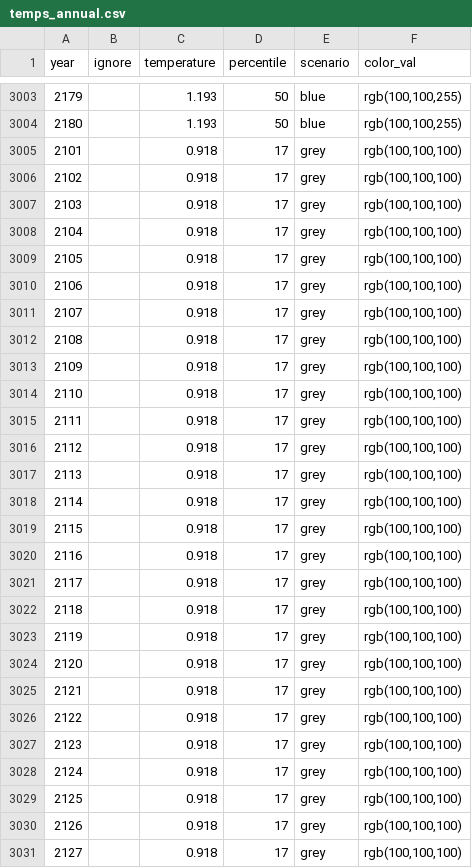
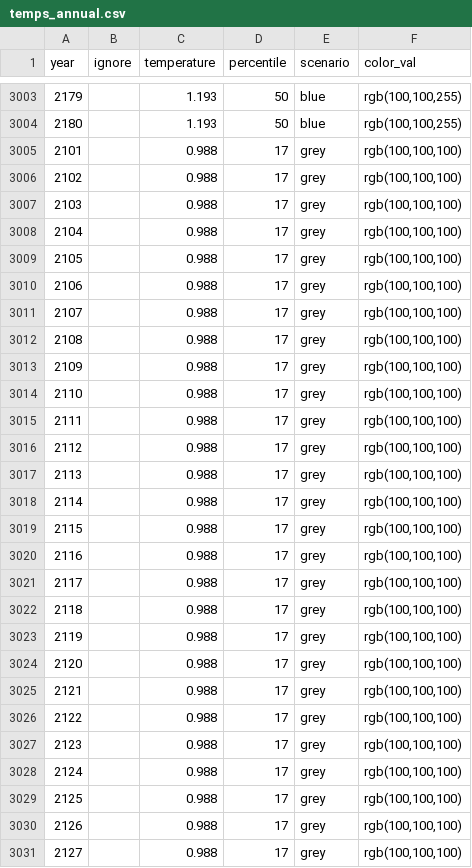
Before and after one commit to stujen/SPMfigure_webpage, a CSV file: data/temps_annual.csv, drawn as a sheet; only a part is shown, gaps mark what is left out; the diff covers the shown part only.

Commit message:
reduce number of plotted points 7

```diff
--- a/data/temps_annual.csv
+++ b/data/temps_annual.csv
@@ -3004,28 +3004,28 @@ year,ignore,temperature,percentile,scenario,color_val
 2180,,1.193,50,blue,"rgb(100,100,255)"
-2101,,0.918,17,grey,"rgb(100,100,100)"
-2102,,0.918,17,grey,"rgb(100,100,100)"
-2103,,0.918,17,grey,"rgb(100,100,100)"
-2104,,0.918,17,grey,"rgb(100,100,100)"
-2105,,0.918,17,grey,"rgb(100,100,100)"
-2106,,0.918,17,grey,"rgb(100,100,100)"
-2107,,0.918,17,grey,"rgb(100,100,100)"
-2108,,0.918,17,grey,"rgb(100,100,100)"
-2109,,0.918,17,grey,"rgb(100,100,100)"
-2110,,0.918,17,grey,"rgb(100,100,100)"
-2111,,0.918,17,grey,"rgb(100,100,100)"
-2112,,0.918,17,grey,"rgb(100,100,100)"
-2113,,0.918,17,grey,"rgb(100,100,100)"
-2114,,0.918,17,grey,"rgb(100,100,100)"
-2115,,0.918,17,grey,"rgb(100,100,100)"
-2116,,0.918,17,grey,"rgb(100,100,100)"
-2117,,0.918,17,grey,"rgb(100,100,100)"
-2118,,0.918,17,grey,"rgb(100,100,100)"
-2119,,0.918,17,grey,"rgb(100,100,100)"
-2120,,0.918,17,grey,"rgb(100,100,100)"
-2121,,0.918,17,grey,"rgb(100,100,100)"
-2122,,0.918,17,grey,"rgb(100,100,100)"
-2123,,0.918,17,grey,"rgb(100,100,100)"
-2124,,0.918,17,grey,"rgb(100,100,100)"
-2125,,0.918,17,grey,"rgb(100,100,100)"
-2126,,0.918,17,grey,"rgb(100,100,100)"
-2127,,0.918,17,grey,"rgb(100,100,100)"
+2101,,0.988,17,grey,"rgb(100,100,100)"
+2102,,0.988,17,grey,"rgb(100,100,100)"
+2103,,0.988,17,grey,"rgb(100,100,100)"
+2104,,0.988,17,grey,"rgb(100,100,100)"
+2105,,0.988,17,grey,"rgb(100,100,100)"
+2106,,0.988,17,grey,"rgb(100,100,100)"
+2107,,0.988,17,grey,"rgb(100,100,100)"
+2108,,0.988,17,grey,"rgb(100,100,100)"
+2109,,0.988,17,grey,"rgb(100,100,100)"
+2110,,0.988,17,grey,"rgb(100,100,100)"
+2111,,0.988,17,grey,"rgb(100,100,100)"
+2112,,0.988,17,grey,"rgb(100,100,100)"
+2113,,0.988,17,grey,"rgb(100,100,100)"
+2114,,0.988,17,grey,"rgb(100,100,100)"
+2115,,0.988,17,grey,"rgb(100,100,100)"
+2116,,0.988,17,grey,"rgb(100,100,100)"
+2117,,0.988,17,grey,"rgb(100,100,100)"
+2118,,0.988,17,grey,"rgb(100,100,100)"
+2119,,0.988,17,grey,"rgb(100,100,100)"
+2120,,0.988,17,grey,"rgb(100,100,100)"
+2121,,0.988,17,grey,"rgb(100,100,100)"
+2122,,0.988,17,grey,"rgb(100,100,100)"
+2123,,0.988,17,grey,"rgb(100,100,100)"
+2124,,0.988,17,grey,"rgb(100,100,100)"
+2125,,0.988,17,grey,"rgb(100,100,100)"
+2126,,0.988,17,grey,"rgb(100,100,100)"
+2127,,0.988,17,grey,"rgb(100,100,100)"
```
Also changed, not shown: 133 edited cells elsewhere in this file.
